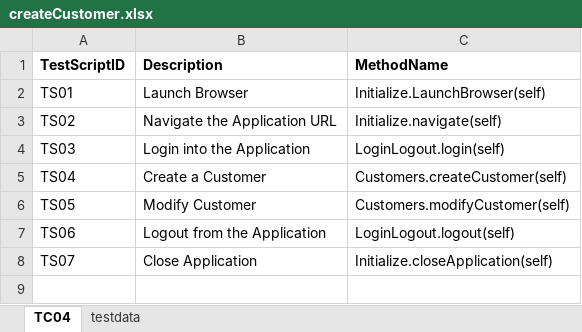
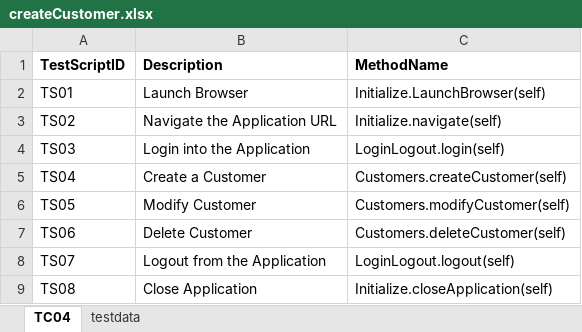
Before and after one commit to siddeshvinay/Python_FW, an Excel workbook: TestScriptDataFiles/createCustomer.xlsx, sheet TC04, drawn as a sheet; values as stored, in another font and other column widths than the file's, no borders; the diff names each change by its address in the sheet, - before the commit and + after, or states it on an @@ line.

Commit message:
new code

```diff
--- a/TestScriptDataFiles/createCustomer.xlsx (sheet TC04)
+++ b/TestScriptDataFiles/createCustomer.xlsx (sheet TC04)
-B7 (Description): Logout from the Application
+B7 (Description): Delete Customer
-C7 (MethodName): LoginLogout.logout(self)
+C7 (MethodName): Customers.deleteCustomer(self)
-B8 (Description): Close Application
+B8 (Description): Logout from the Application
-C8 (MethodName): Initialize.closeApplication(self)
+C8 (MethodName): LoginLogout.logout(self)
+row 9: TS08 | Close Application | Initialize.closeApplication(self)
```
